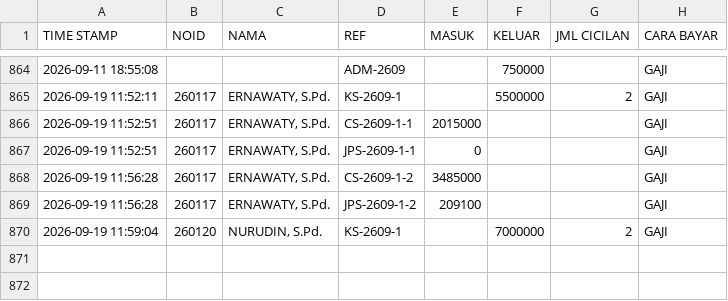
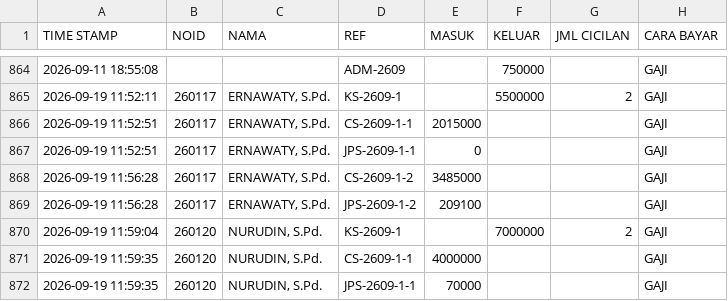
Before and after one commit to nexalone/KGP, a CSV file: data/transaksi.csv, drawn as a sheet; only a part is shown, gaps mark what is left out; the diff names each change by its address in the sheet, - before the commit and + after, or states it on an @@ line.

Commit message:
Update transaksi.csv - 2026-09-19T04:59:39.522Z

```diff
--- a/data/transaksi.csv
+++ b/data/transaksi.csv
+row 871: 2026-09-19 11:59:35 | 260120 | NURUDIN, S.Pd. | CS-2609-1-1 | 4000000 |  |  | GAJI
+row 872: 2026-09-19 11:59:35 | 260120 | NURUDIN, S.Pd. | JPS-2609-1-1 | 70000 |  |  | GAJI
```
